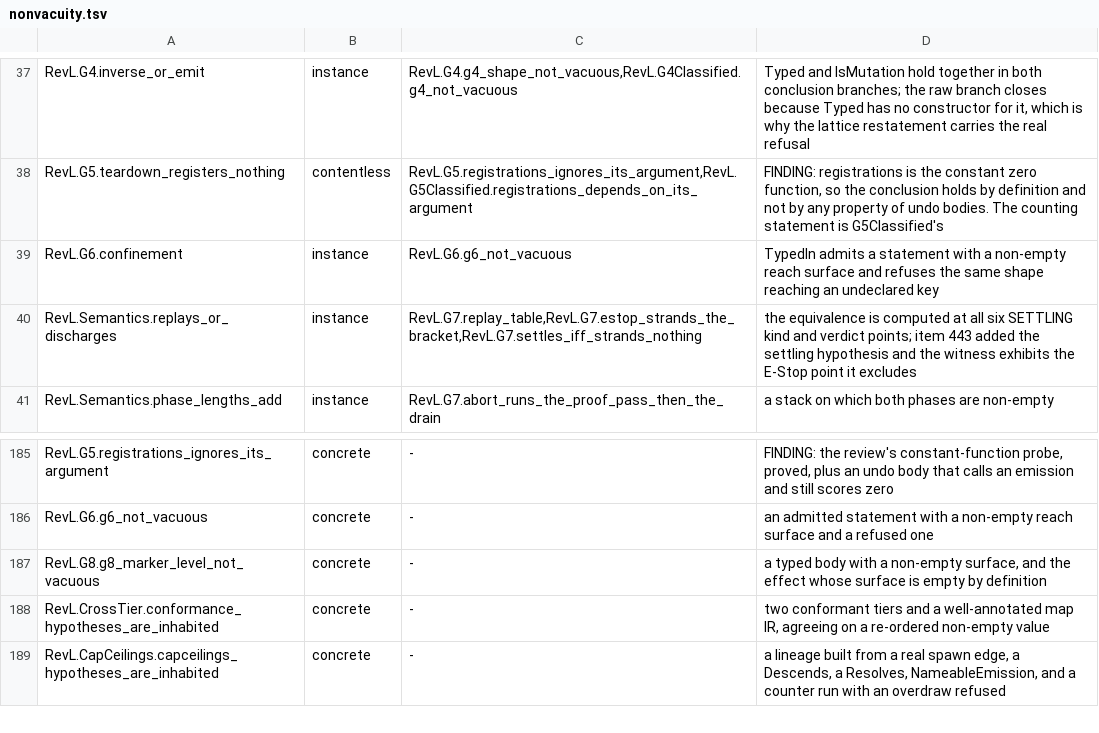
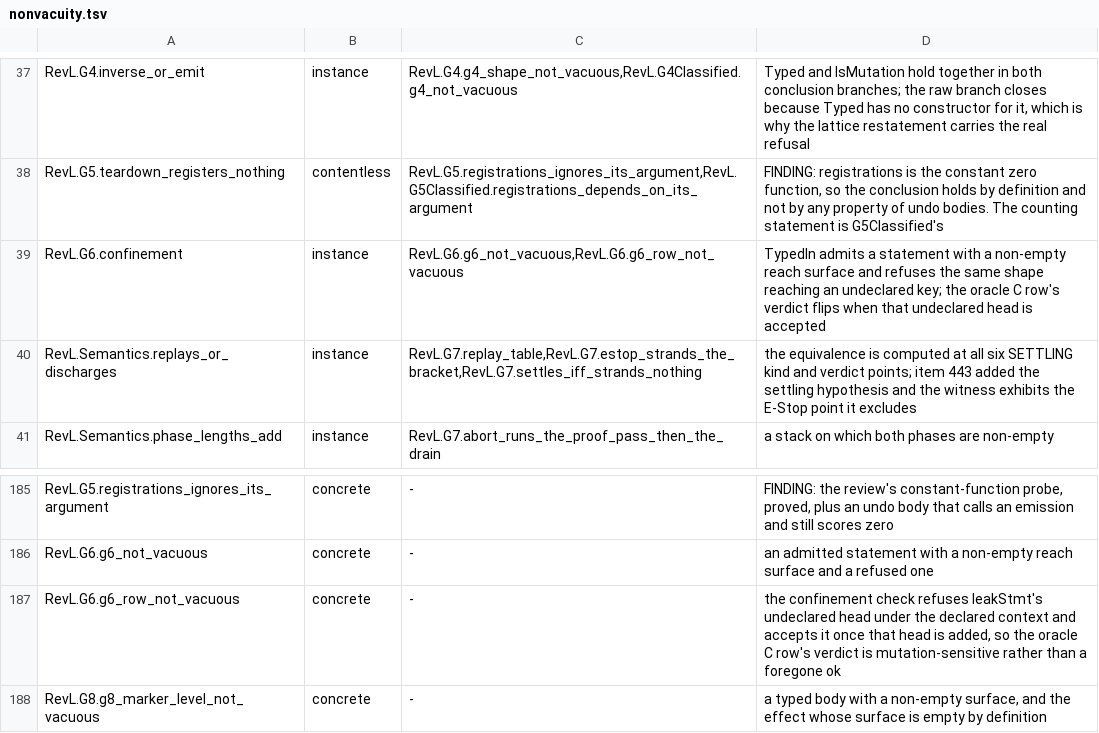
Before and after one commit to inso1337/revl, a TSV file: formal/scripts/nonvacuity.tsv, drawn as a sheet; only a part is shown, gaps mark what is left out; the shorter side is filled out with more unchanged rows.

Commit message:
formal: G6 confinement differential oracle row (advances #276)
Give G6 (confinement) a non-vacuous differential row over the lowered
statement terms PR #268 already exports, per the plan on issue #276.

- Oracle.lean: make `exprOfHeads`/`stmtOf` non-lossy (one `.call k []` per
  exported head, was first-head-only), proved by `heads_exprOfHeads`. Add
  `confinedB C s := (stmtHeads s).all (· ∈ C)` and prove `confinedB_iff`
  (the printed Bool is exactly `∀ k ∈ stmtHeads s, k ∈ C`). `main` emits a
  `C` verdict per lowered statement against a declared context of the
  component's require locals (M) plus its require-held binding roots (K).
  Both new bridges are registered in the oracle `#print axioms` block and
  run_gate.sh's oracle argv (propext/Quot.sound only, no sorry/new axioms).
- diff_corpus.py: compute the reference confinement verdict independently
  from the same TSV (head-roots subset of the declared context), parse the
  C rows, add ("confinement", ...) to the compare loop, and add
  `confinement_coverage()` (mirror of `attenuation_coverage`) that fails the
  gate unless the corpus carries both a confined statement over a non-empty
  reach and a caught violation.
- G6_Confinement.lean: `g6_row_not_vacuous` proves the verdict flips when a
  leaking head is accepted (the shipped-side perturbation the row guards);
  registered in CheckAxioms.lean, run_gate.sh, nonvacuity.tsv, STATUS.md.
- New fixture examples/confinement_g6.rvl: an admitted component confined
  over two declared keys in one statement, exercising the non-lossy
  multi-head reconstruction.

run_gate.sh is exit 0: 596 confinement verdicts compared, 0 mismatches,
281 caught violations; both axioms gates and the non-vacuity registry clean.

G5/G8 remain out of scope: their load-bearing Classified forms are
Prog-indexed via reachCls, which the I-row export does not carry, so a
non-vacuous row there needs the whole-Prog export enrichment (#268-scale).

```diff
--- a/formal/scripts/nonvacuity.tsv
+++ b/formal/scripts/nonvacuity.tsv
@@ -38,3 +38,3 @@ RevL.G4.inverse_or_emit	instance	RevL.G4.g4_shape_not_vacuous,RevL.G4Classified.
 RevL.G5.teardown_registers_nothing	contentless	RevL.G5.registrations_ignores_its_argument,RevL.G5Classified.registrations_depends_on_its_argument	FINDING: registrations is the constant zero function, so the conclusion holds by definition and not by any property of undo bodies. The counting statement is G5Classified's
-RevL.G6.confinement	instance	RevL.G6.g6_not_vacuous	TypedIn admits a statement with a non-empty reach surface and refuses the same shape reaching an undeclared key
+RevL.G6.confinement	instance	RevL.G6.g6_not_vacuous,RevL.G6.g6_row_not_vacuous	TypedIn admits a statement with a non-empty reach surface and refuses the same shape reaching an undeclared key; the oracle C row's verdict flips when that undeclared head is accepted
 RevL.Semantics.replays_or_discharges	instance	RevL.G7.replay_table,RevL.G7.estop_strands_the_bracket,RevL.G7.settles_iff_strands_nothing	the equivalence is computed at all six SETTLING kind and verdict points; item 443 added the settling hypothesis and the witness exhibits the E-Stop point it excludes
@@ -186,2 +186,3 @@ RevL.G5.registrations_ignores_its_argument	concrete	-	FINDING: the review's cons
 RevL.G6.g6_not_vacuous	concrete	-	an admitted statement with a non-empty reach surface and a refused one
+RevL.G6.g6_row_not_vacuous	concrete	-	the confinement check refuses leakStmt's undeclared head under the declared context and accepts it once that head is added, so the oracle C row's verdict is mutation-sensitive rather than a foregone ok
 RevL.G8.g8_marker_level_not_vacuous	concrete	-	a typed body with a non-empty surface, and the effect whose surface is empty by definition
```
Also changed, not shown: 7 other files.
